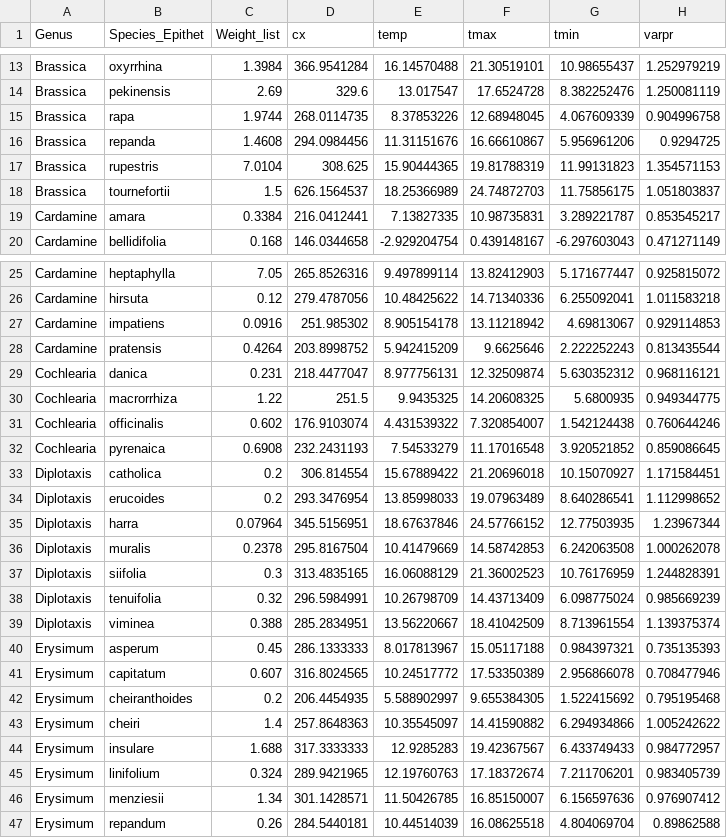
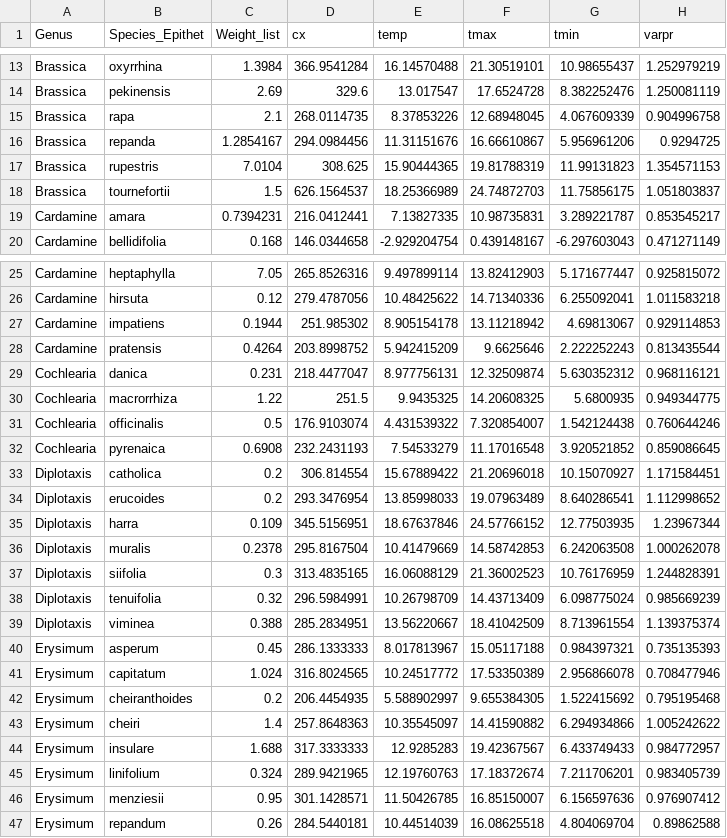
Before and after one commit to HirofumiT/Seedsize_associated_matingsystem, a CSV file: source/Brassicaceae.csv, drawn as a sheet; only a part is shown, gaps mark what is left out; the diff covers the shown part only; the diff names each change by its address in the sheet, - before the commit and + after, or states it on an @@ line.

Commit message:
Asteraceae.csv ,Brassicaceae.csvを更新

```diff
--- a/source/Brassicaceae.csv
+++ b/source/Brassicaceae.csv
-C15 (Weight_list): 1.9744
+C15 (Weight_list): 2.1
-C16 (Weight_list): 1.4608
+C16 (Weight_list): 1.2854167
-C19 (Weight_list): 0.3384
+C19 (Weight_list): 0.7394231
-C27 (Weight_list): 0.0916
+C27 (Weight_list): 0.1944
-C31 (Weight_list): 0.602
+C31 (Weight_list): 0.5
-C35 (Weight_list): 0.07964
+C35 (Weight_list): 0.109
-C41 (Weight_list): 0.607
+C41 (Weight_list): 1.024
-C46 (Weight_list): 1.34
+C46 (Weight_list): 0.95
```
Also changed, not shown: 1 edited cell elsewhere in this file, source/Asteraceae.csv.
